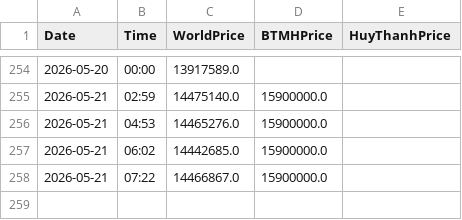
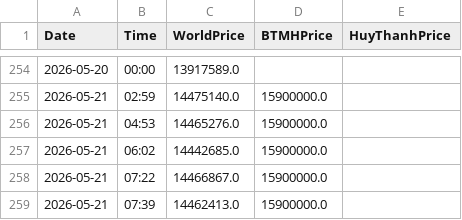
Before and after one commit to huynva/gold-market-tracker, a CSV file: gold_market_log.csv, drawn as a sheet; only a part is shown, gaps mark what is left out.

```diff
--- a/gold_market_log.csv
+++ b/gold_market_log.csv
@@ -258 +258,2 @@ Date,Time,WorldPrice,BTMHPrice,HuyThanhPrice
 2026-05-21,07:22,14466867.0,15900000.0,
+2026-05-21,07:39,14462413.0,15900000.0,
```
